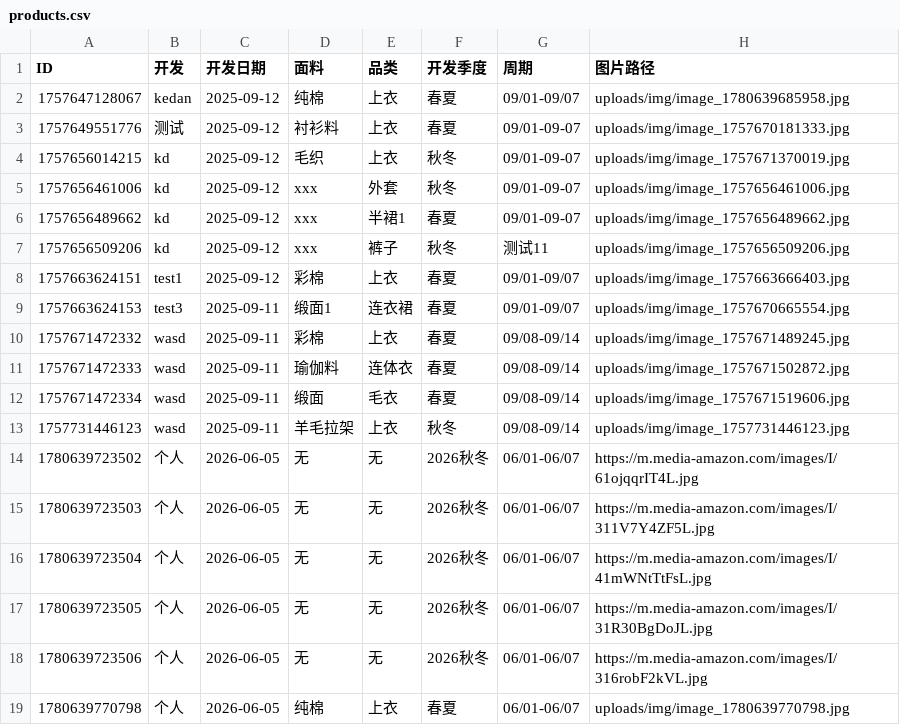
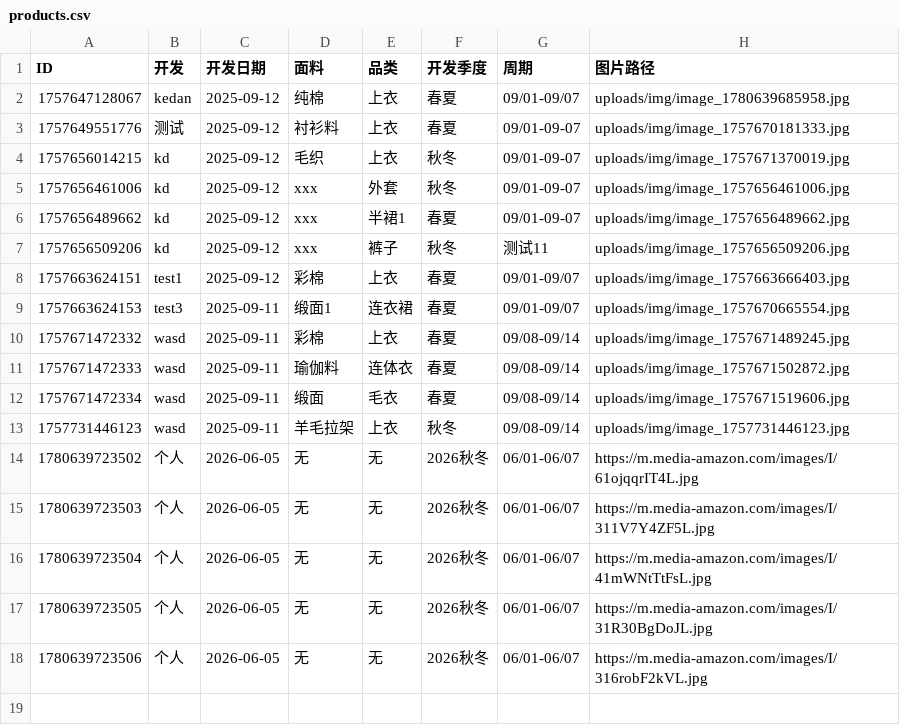
Before and after one commit to wasdkd/Amazon, a CSV file: uploads/products.csv, drawn as a sheet; the diff names each change by its address in the sheet, - before the commit and + after, or states it on an @@ line.

Commit message:
删除产品: ID 1780639770798

```diff
--- a/uploads/products.csv
+++ b/uploads/products.csv
-row 19: 1780639770798 | 个人 | 2026-06-05 | 纯棉 | 上衣 | 春夏 | 06/01-06/07 | uploads/img/image_1780639770798.jpg
```
